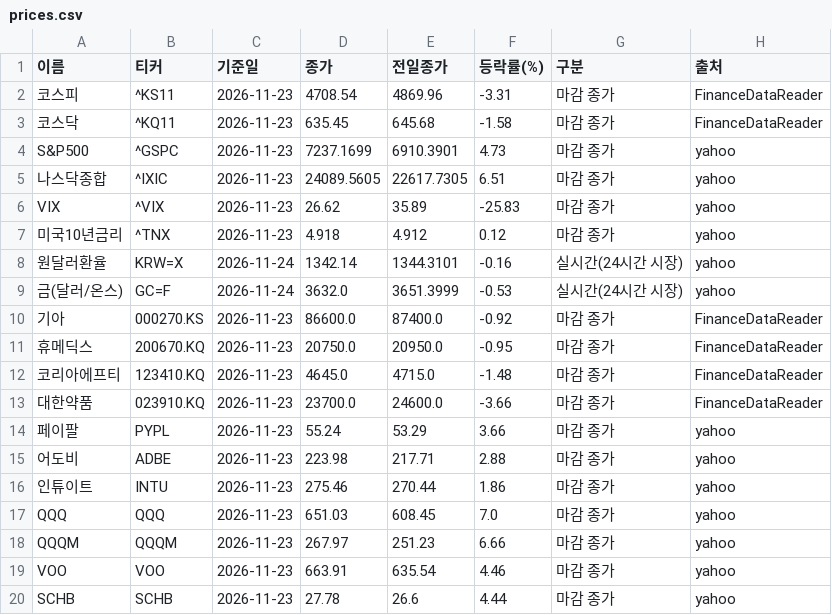
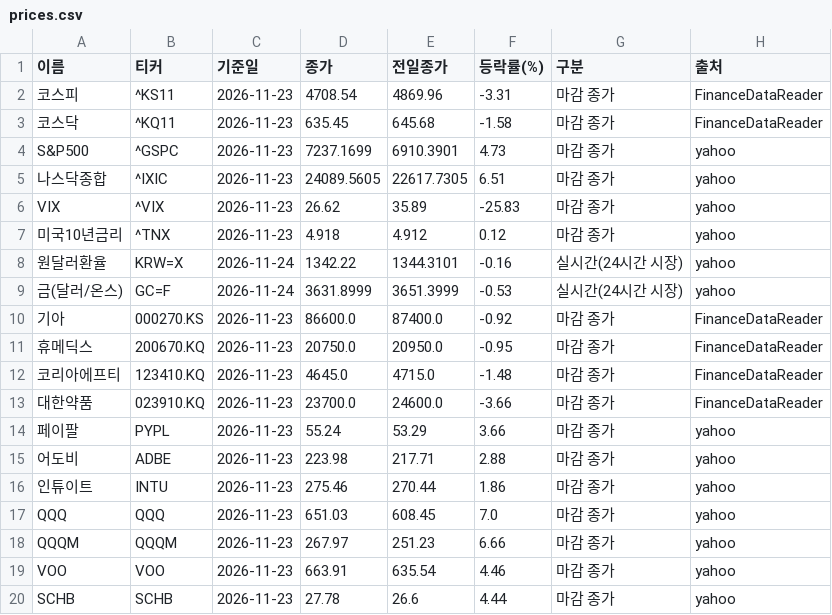
Before and after one commit to wjd123120-ux/aivh-market-feed, a CSV file: data/prices.csv, drawn as a sheet.

Commit message:
prices 2026-11-24_1458

```diff
--- a/data/prices.csv
+++ b/data/prices.csv
@@ -7,4 +7,4 @@ VIX,^VIX,2026-11-23,26.62,35.89,-25.83,마감 종가,yahoo
 미국10년금리,^TNX,2026-11-23,4.918,4.912,0.12,마감 종가,yahoo
-원달러환율,KRW=X,2026-11-24,1342.14,1344.3101,-0.16,실시간(24시간 시장),yahoo
-금(달러/온스),GC=F,2026-11-24,3632.0,3651.3999,-0.53,실시간(24시간 시장),yahoo
+원달러환율,KRW=X,2026-11-24,1342.22,1344.3101,-0.16,실시간(24시간 시장),yahoo
+금(달러/온스),GC=F,2026-11-24,3631.8999,3651.3999,-0.53,실시간(24시간 시장),yahoo
 기아,000270.KS,2026-11-23,86600.0,87400.0,-0.92,마감 종가,FinanceDataReader
```
Also changed, not shown: 1 other file.
